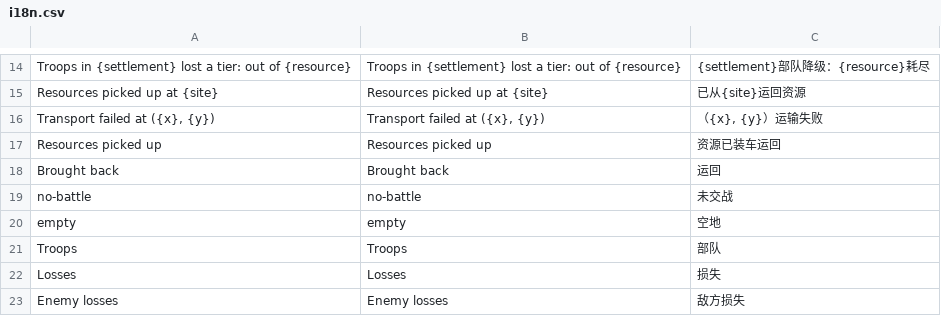
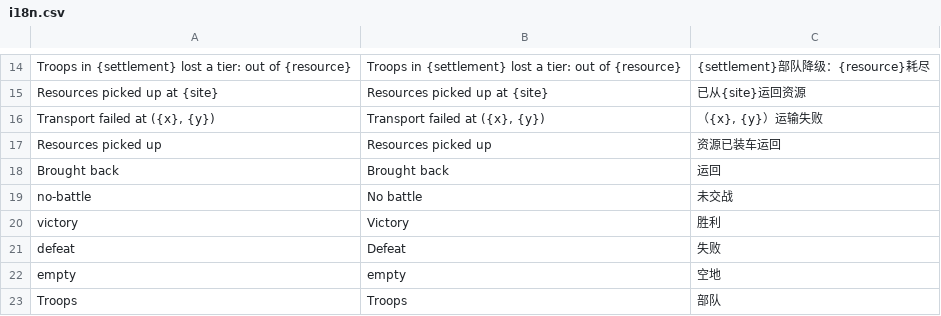
Before and after one commit to xczics/wargame, a CSV file: src/plugins/war-reports/data/i18n.csv, drawn as a sheet; only a part is shown, gaps mark what is left out; the shorter side is filled out with more unchanged rows; the diff names each change by its address in the sheet, - before the commit and + after, or states it on an @@ line.

```diff
--- a/src/plugins/war-reports/data/i18n.csv
+++ b/src/plugins/war-reports/data/i18n.csv
-B19: no-battle
+B19: No battle
+row 20: victory | Victory | 胜利
+row 21: defeat | Defeat | 失败
```
Also changed, not shown: 3 other files.
